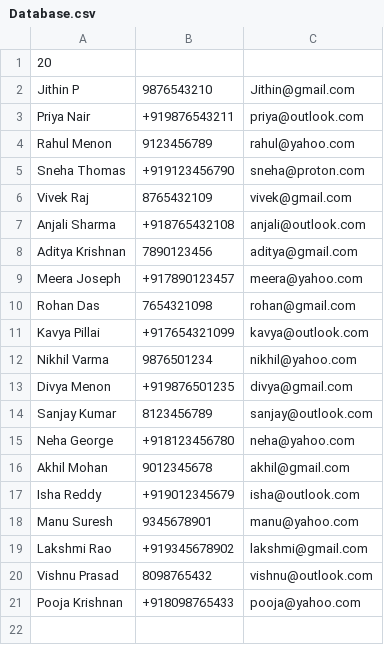
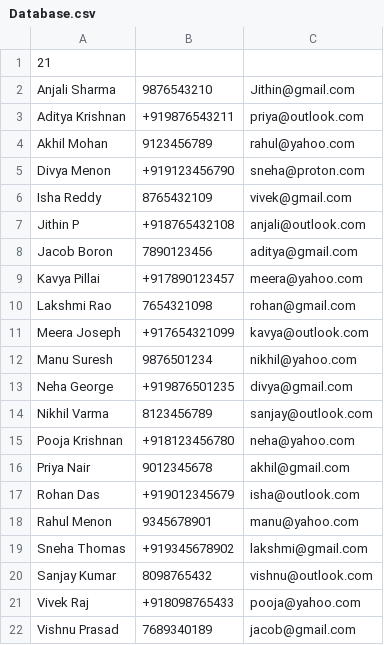
Before and after one commit to JITH1/Address_Book, a CSV file: Database.csv, drawn as a sheet.

```diff
--- a/Database.csv
+++ b/Database.csv
@@ -1,21 +1,22 @@
-20
-Jithin P,9876543210,Jithin@gmail.com
-Priya Nair,+919876543211,priya@outlook.com
-Rahul Menon,9123456789,rahul@yahoo.com
-Sneha Thomas,+919123456790,sneha@proton.com
-Vivek Raj,8765432109,vivek@gmail.com
-Anjali Sharma,+918765432108,anjali@outlook.com
-Aditya Krishnan,7890123456,aditya@gmail.com
-Meera Joseph,+917890123457,meera@yahoo.com
-Rohan Das,7654321098,rohan@gmail.com
-Kavya Pillai,+917654321099,kavya@outlook.com
-Nikhil Varma,9876501234,nikhil@yahoo.com
-Divya Menon,+919876501235,divya@gmail.com
-Sanjay Kumar,8123456789,sanjay@outlook.com
-Neha George,+918123456780,neha@yahoo.com
-Akhil Mohan,9012345678,akhil@gmail.com
-Isha Reddy,+919012345679,isha@outlook.com
-Manu Suresh,9345678901,manu@yahoo.com
-Lakshmi Rao,+919345678902,lakshmi@gmail.com
-Vishnu Prasad,8098765432,vishnu@outlook.com
-Pooja Krishnan,+918098765433,pooja@yahoo.com
+21
+Anjali Sharma,9876543210,Jithin@gmail.com
+Aditya Krishnan,+919876543211,priya@outlook.com
+Akhil Mohan,9123456789,rahul@yahoo.com
+Divya Menon,+919123456790,sneha@proton.com
+Isha Reddy,8765432109,vivek@gmail.com
+Jithin P,+918765432108,anjali@outlook.com
+Jacob Boron,7890123456,aditya@gmail.com
+Kavya Pillai,+917890123457,meera@yahoo.com
+Lakshmi Rao,7654321098,rohan@gmail.com
+Meera Joseph,+917654321099,kavya@outlook.com
+Manu Suresh,9876501234,nikhil@yahoo.com
+Neha George,+919876501235,divya@gmail.com
+Nikhil Varma,8123456789,sanjay@outlook.com
+Pooja Krishnan,+918123456780,neha@yahoo.com
+Priya Nair,9012345678,akhil@gmail.com
+Rohan Das,+919012345679,isha@outlook.com
+Rahul Menon,9345678901,manu@yahoo.com
+Sneha Thomas,+919345678902,lakshmi@gmail.com
+Sanjay Kumar,8098765432,vishnu@outlook.com
+Vivek Raj,+918098765433,pooja@yahoo.com
+Vishnu Prasad,7689340189,jacob@gmail.com
```
Also changed, not shown: 2 other files.
